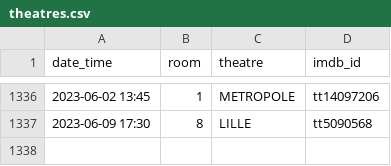
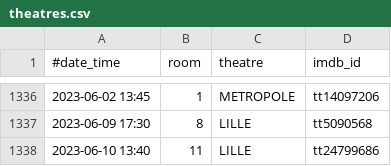
Before and after one commit to mcanouil/imdb-ratings, a CSV file: data/theatres.csv, drawn as a sheet; only a part is shown, gaps mark what is left out; the diff names each change by its address in the sheet, - before the commit and + after, or states it on an @@ line.

Commit message:
chore: update theatres.csv

```diff
--- a/data/theatres.csv
+++ b/data/theatres.csv
-A1: date_time
+A1: #date_time
+row 1338: 2023-06-10 13:40 | 11 | LILLE | tt24799686
```
